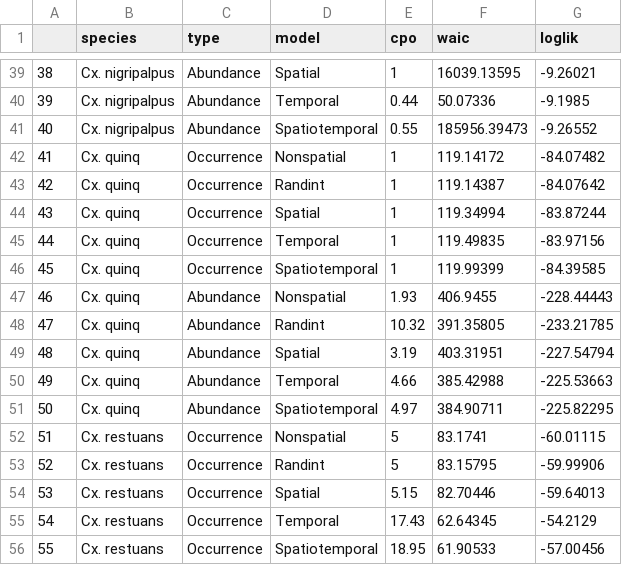
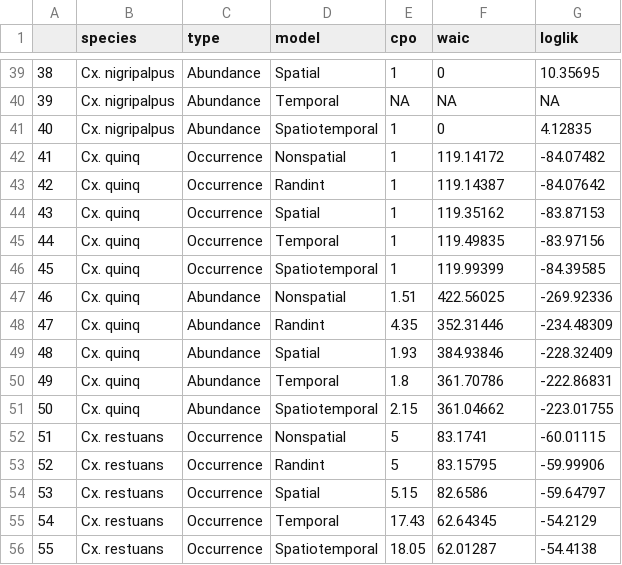
Before and after one commit to myermark/NOTireProject, a CSV file: ModelComparison.csv, drawn as a sheet; only a part is shown, gaps mark what is left out; the diff covers the shown part only.

```diff
--- a/ModelComparison.csv
+++ b/ModelComparison.csv
@@ -39,18 +39,18 @@
-"38","Cx. nigripalpus","Abundance","Spatial",1,16039.13595,-9.26021
-"39","Cx. nigripalpus","Abundance","Temporal",0.44,50.07336,-9.1985
-"40","Cx. nigripalpus","Abundance","Spatiotemporal",0.55,185956.39473,-9.26552
+"38","Cx. nigripalpus","Abundance","Spatial",1,0,10.35695
+"39","Cx. nigripalpus","Abundance","Temporal",NA,NA,NA
+"40","Cx. nigripalpus","Abundance","Spatiotemporal",1,0,4.12835
 "41","Cx. quinq","Occurrence","Nonspatial",1,119.14172,-84.07482
 "42","Cx. quinq","Occurrence","Randint",1,119.14387,-84.07642
-"43","Cx. quinq","Occurrence","Spatial",1,119.34994,-83.87244
+"43","Cx. quinq","Occurrence","Spatial",1,119.35162,-83.87153
 "44","Cx. quinq","Occurrence","Temporal",1,119.49835,-83.97156
 "45","Cx. quinq","Occurrence","Spatiotemporal",1,119.99399,-84.39585
-"46","Cx. quinq","Abundance","Nonspatial",1.93,406.9455,-228.44443
-"47","Cx. quinq","Abundance","Randint",10.32,391.35805,-233.21785
-"48","Cx. quinq","Abundance","Spatial",3.19,403.31951,-227.54794
-"49","Cx. quinq","Abundance","Temporal",4.66,385.42988,-225.53663
-"50","Cx. quinq","Abundance","Spatiotemporal",4.97,384.90711,-225.82295
+"46","Cx. quinq","Abundance","Nonspatial",1.51,422.56025,-269.92336
+"47","Cx. quinq","Abundance","Randint",4.35,352.31446,-234.48309
+"48","Cx. quinq","Abundance","Spatial",1.93,384.93846,-228.32409
+"49","Cx. quinq","Abundance","Temporal",1.8,361.70786,-222.86831
+"50","Cx. quinq","Abundance","Spatiotemporal",2.15,361.04662,-223.01755
 "51","Cx. restuans","Occurrence","Nonspatial",5,83.1741,-60.01115
 "52","Cx. restuans","Occurrence","Randint",5,83.15795,-59.99906
-"53","Cx. restuans","Occurrence","Spatial",5.15,82.70446,-59.64013
+"53","Cx. restuans","Occurrence","Spatial",5.15,82.6586,-59.64797
 "54","Cx. restuans","Occurrence","Temporal",17.43,62.64345,-54.2129
-"55","Cx. restuans","Occurrence","Spatiotemporal",18.95,61.90533,-57.00456
+"55","Cx. restuans","Occurrence","Spatiotemporal",18.05,62.01287,-54.4138
```
Also changed, not shown: 96 edited cells elsewhere in this file, 4 other files.
